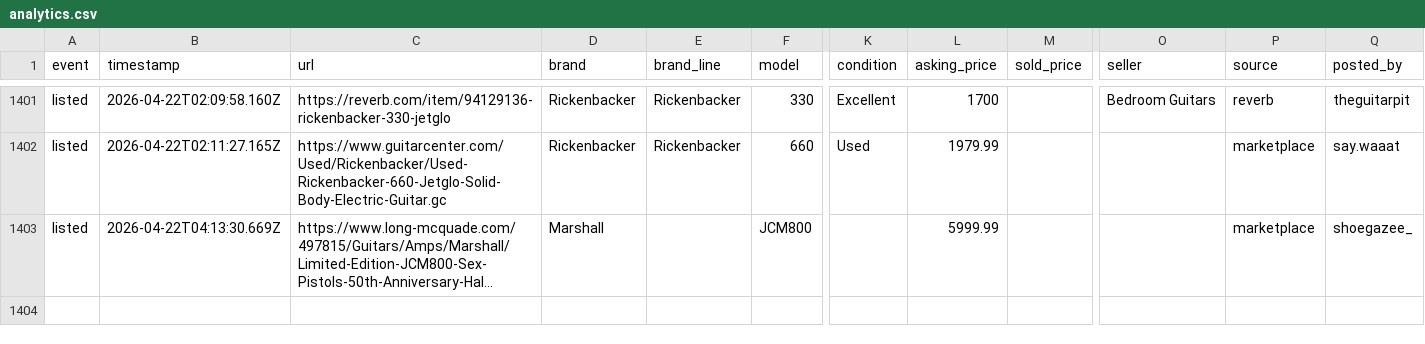
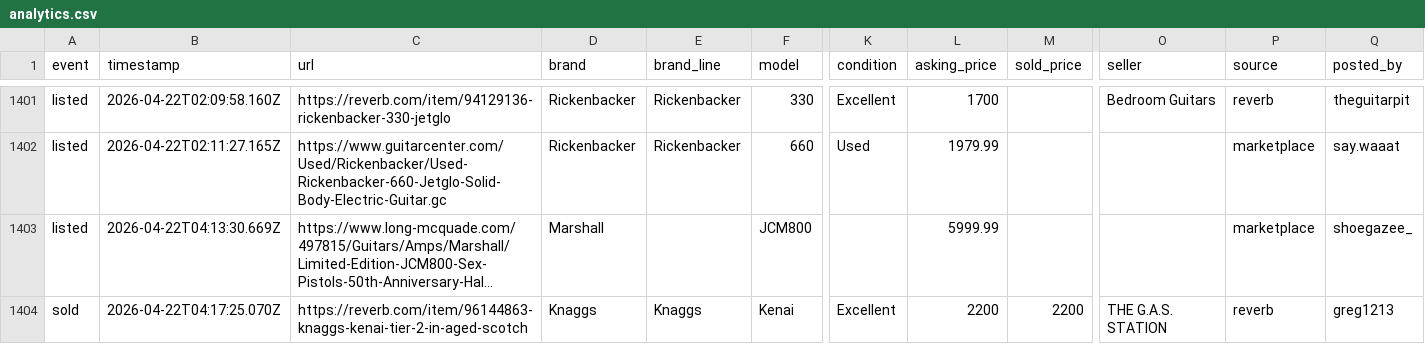
Before and after one commit to SrsRamifications/guitar-pit-data, a CSV file: analytics.csv, drawn as a sheet; only a part is shown, gaps mark what is left out; long unchanged cells end in …; rows hold the shown columns only; the diff names each change by its address in the sheet, - before the commit and + after, or states it on an @@ line.

Commit message:
📊 Analytics: 1 event(s) [skip ci]

```diff
--- a/analytics.csv
+++ b/analytics.csv
+row 1404: sold | 2026-04-22T04:17:25.070Z | https://reverb.com/item/96144863-knaggs-kenai-tier-2-in-aged-scotch | Knaggs | Knaggs | Kenai | Excellent | 2200 | 2200 | THE G.A.S. STATION | reverb | greg1213
```
